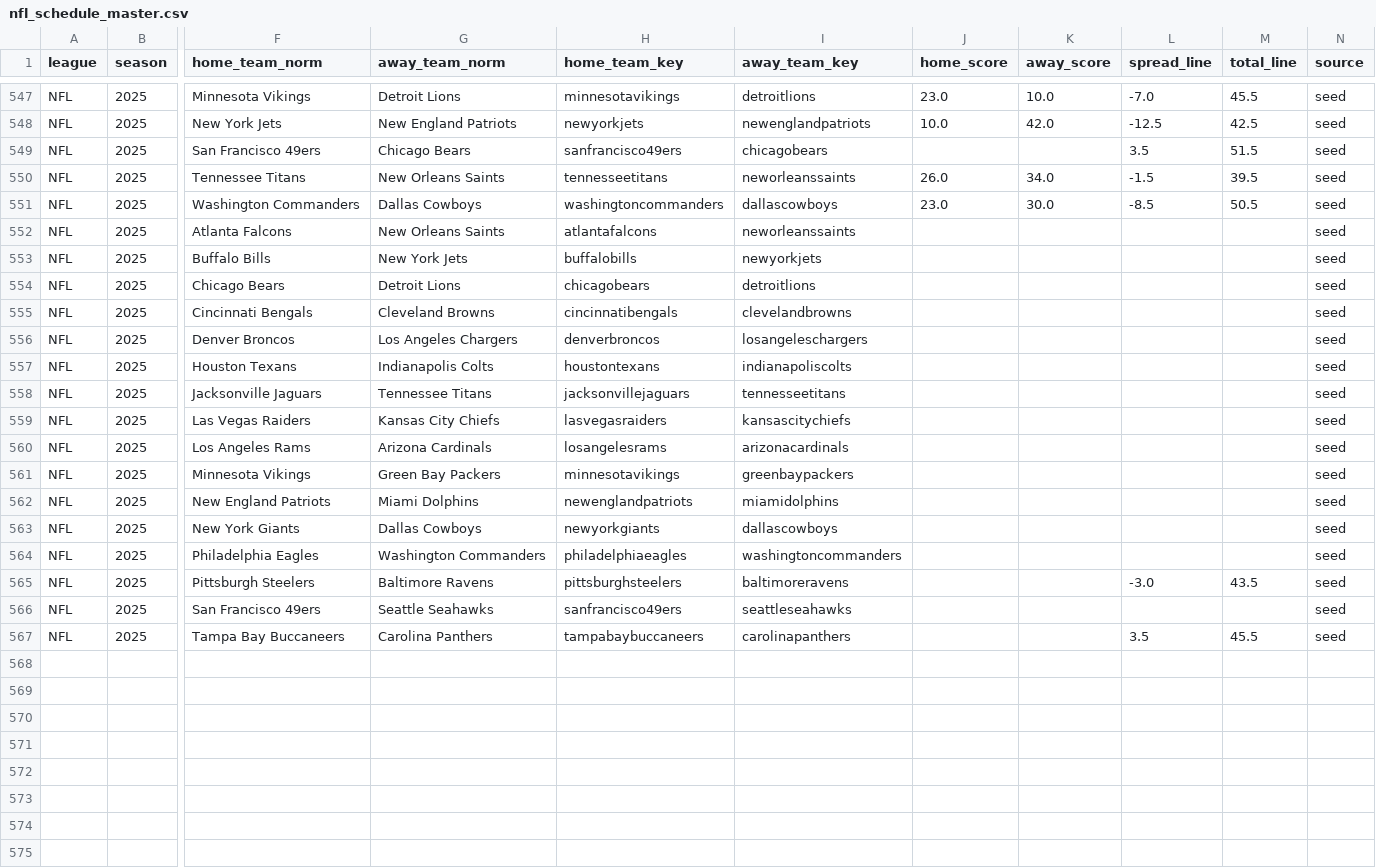
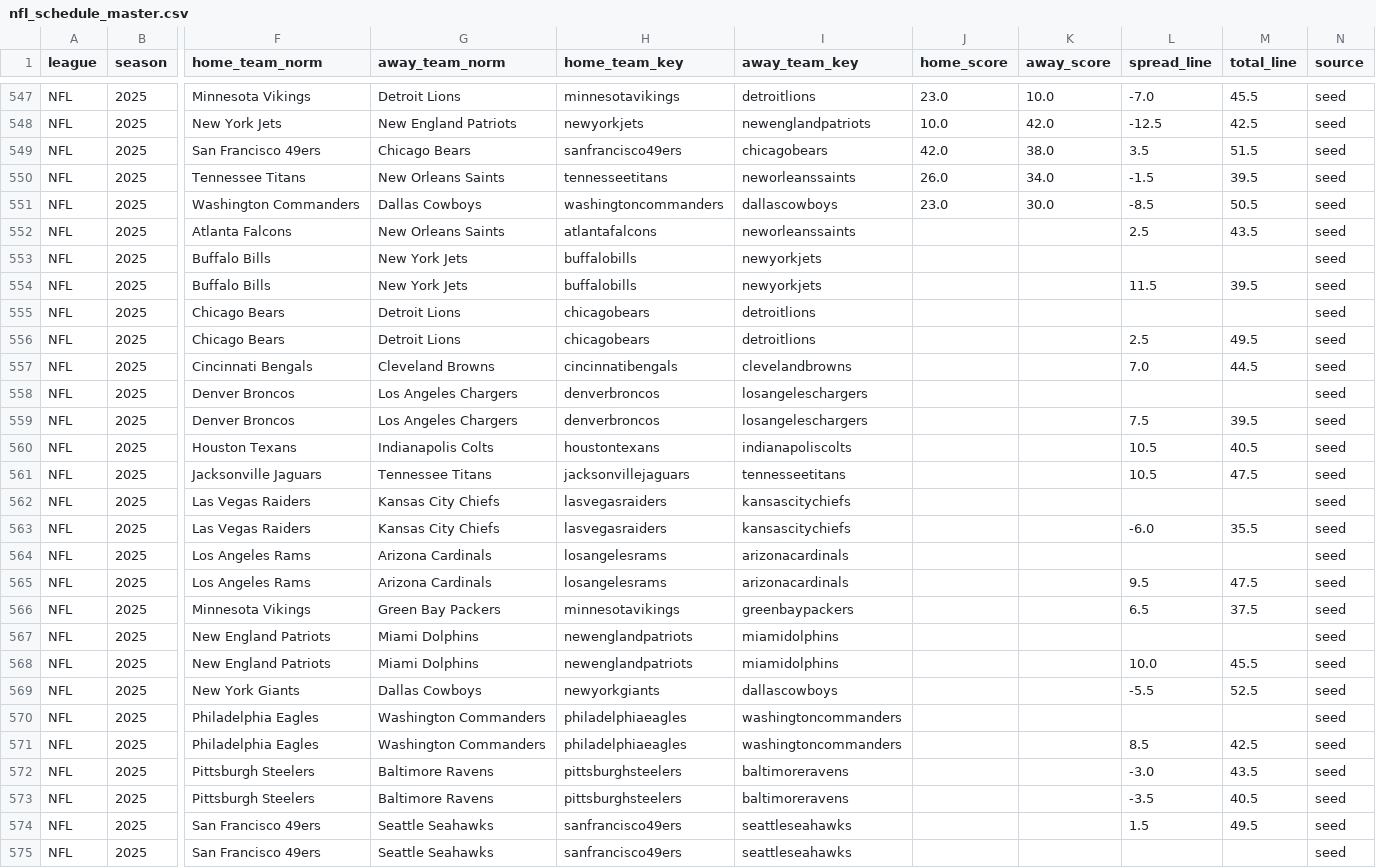
Before and after one commit to llampwall/football-statfinder, a CSV file: out/master/nfl_schedule_master.csv, drawn as a sheet; only a part is shown, gaps mark what is left out; the shorter side is filled out with more unchanged rows; addresses are those after the commit; rows hold the shown columns only; the diff covers the shown part only; the diff names each change by its address in the sheet, - before the commit and + after, or states it on an @@ line.

```diff
--- a/out/master/nfl_schedule_master.csv
+++ b/out/master/nfl_schedule_master.csv
-J549 (home_score): (empty)
+J549 (home_score): 42.0
-K549 (away_score): (empty)
+K549 (away_score): 38.0
-L552 (spread_line): (empty)
+L552 (spread_line): 2.5
-M552 (total_line): (empty)
+M552 (total_line): 43.5
+row 554: NFL | 2025 | Buffalo Bills | New York Jets | buffalobills | newyorkjets |  |  | 11.5 | 39.5 | seed
+row 556: NFL | 2025 | Chicago Bears | Detroit Lions | chicagobears | detroitlions |  |  | 2.5 | 49.5 | seed
-L557 (spread_line): (empty)
+L557 (spread_line): 7.0
-M557 (total_line): (empty)
+M557 (total_line): 44.5
+row 559: NFL | 2025 | Denver Broncos | Los Angeles Chargers | denverbroncos | losangeleschargers |  |  | 7.5 | 39.5 | seed
-L560:L561 (spread_line): (empty)
+L560:L561 (spread_line): 10.5
-M560 (total_line): (empty)
+M560 (total_line): 40.5
-M561 (total_line): (empty)
+M561 (total_line): 47.5
+row 563: NFL | 2025 | Las Vegas Raiders | Kansas City Chiefs | lasvegasraiders | kansascitychiefs |  |  | -6.0 | 35.5 | seed
+row 565: NFL | 2025 | Los Angeles Rams | Arizona Cardinals | losangelesrams | arizonacardinals |  |  | 9.5 | 47.5 | seed
-L566 (spread_line): (empty)
+L566 (spread_line): 6.5
-M566 (total_line): (empty)
+M566 (total_line): 37.5
+row 568: NFL | 2025 | New England Patriots | Miami Dolphins | newenglandpatriots | miamidolphins |  |  | 10.0 | 45.5 | seed
-L569 (spread_line): (empty)
+L569 (spread_line): -5.5
-M569 (total_line): (empty)
+M569 (total_line): 52.5
+row 571: NFL | 2025 | Philadelphia Eagles | Washington Commanders | philadelphiaeagles | washingtoncommanders |  |  | 8.5 | 42.5 | seed
+row 573: NFL | 2025 | Pittsburgh Steelers | Baltimore Ravens | pittsburghsteelers | baltimoreravens |  |  | -3.5 | 40.5 | seed
+row 574: NFL | 2025 | San Francisco 49ers | Seattle Seahawks | sanfrancisco49ers | seattleseahawks |  |  | 1.5 | 49.5 | seed
```
Also changed, not shown: 1 added row and 4 edited cells elsewhere in this file, out/2025_week17/games_week_2025_17.csv, out/2025_week17/league_metrics_2025_17.csv, 21 other files.
